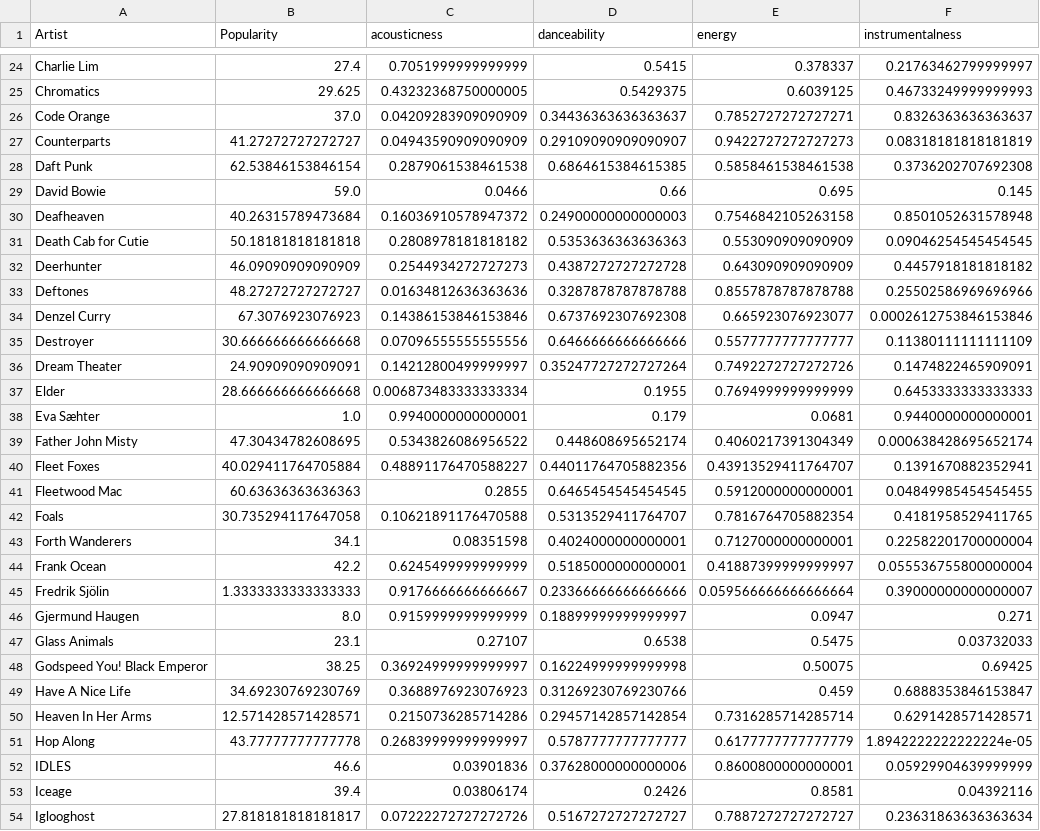
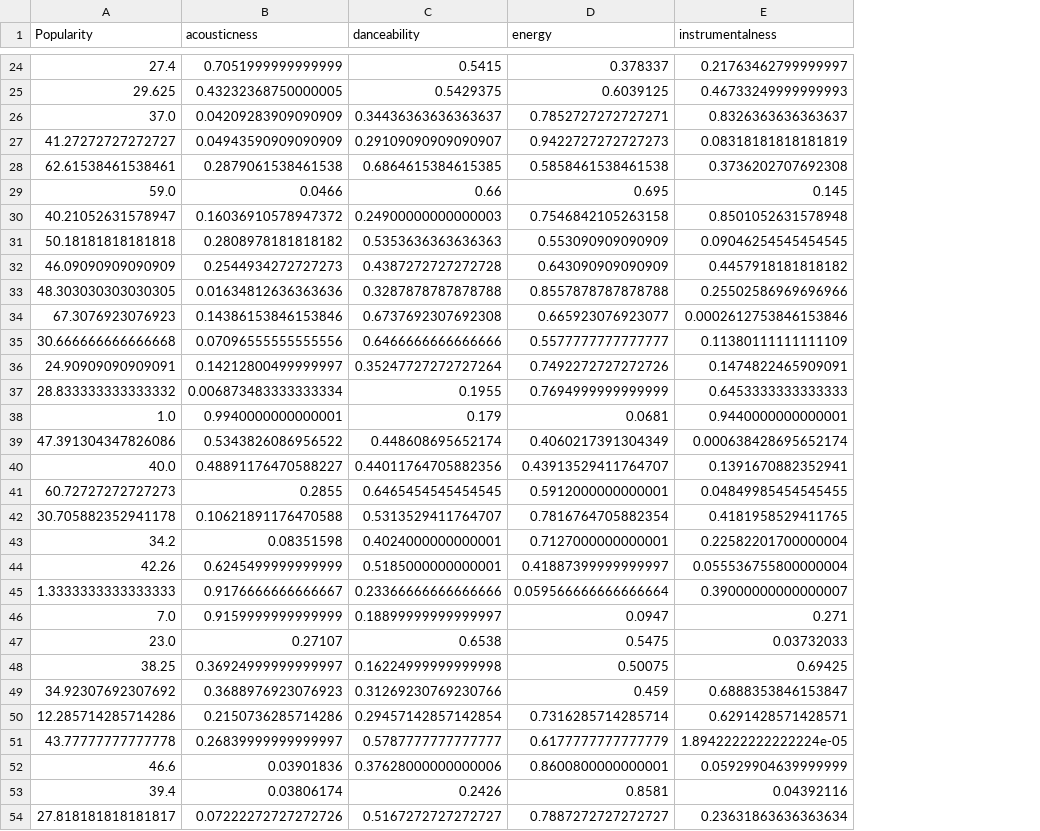
Before and after one commit to sharansunil/lastfm_spotify_tool, a CSV file: exports/artistProfile.csv, drawn as a sheet; only a part is shown, gaps mark what is left out; removed rows and columns are numbered as before the commit, all else as after; the diff covers the shown part only; the diff names each change by its address in the sheet, - before the commit and + after, or states it on an @@ line.

```diff
--- a/exports/artistProfile.csv
+++ b/exports/artistProfile.csv
-column A (Artist), rows 24-54: Charlie Lim | Chromatics | Code Orange | Counterparts | Daft Punk | David Bowie | Deafheaven | Death Cab for Cutie | Deerhunter | Deftones | Denzel Curry | Destroyer | Dream Theater | Elder | Eva Sæhter | Father John Misty | Fleet Foxes | Fleetwood Mac | Foals | Forth Wanderers | Frank Ocean | Fredrik Sjölin | Gjermund Haugen | Glass Animals | Godspeed You! Black Emperor | Have A Nice Life | Heaven In Her Arms | Hop Along | IDLES | Iceage | Iglooghost
-A28 (Popularity): 62.53846153846154
+A28 (Popularity): 62.61538461538461
-A30 (Popularity): 40.26315789473684
+A30 (Popularity): 40.21052631578947
-A33 (Popularity): 48.27272727272727
+A33 (Popularity): 48.303030303030305
-A37 (Popularity): 28.666666666666668
+A37 (Popularity): 28.833333333333332
-A39 (Popularity): 47.30434782608695
+A39 (Popularity): 47.391304347826086
-A40 (Popularity): 40.029411764705884
+A40 (Popularity): 40.0
-A41 (Popularity): 60.63636363636363
+A41 (Popularity): 60.72727272727273
-A42 (Popularity): 30.735294117647058
+A42 (Popularity): 30.705882352941178
-A43 (Popularity): 34.1
+A43 (Popularity): 34.2
-A44 (Popularity): 42.2
+A44 (Popularity): 42.26
-A46 (Popularity): 8.0
+A46 (Popularity): 7.0
-A47 (Popularity): 23.1
+A47 (Popularity): 23.0
-A49 (Popularity): 34.69230769230769
+A49 (Popularity): 34.92307692307692
-A50 (Popularity): 12.571428571428571
+A50 (Popularity): 12.285714285714286
```
Also changed, not shown: 31 edited cells elsewhere in this file, exports/AllTracksPlayed.csv, exports/MasterTrackDatabase.csv, 37 other files.
